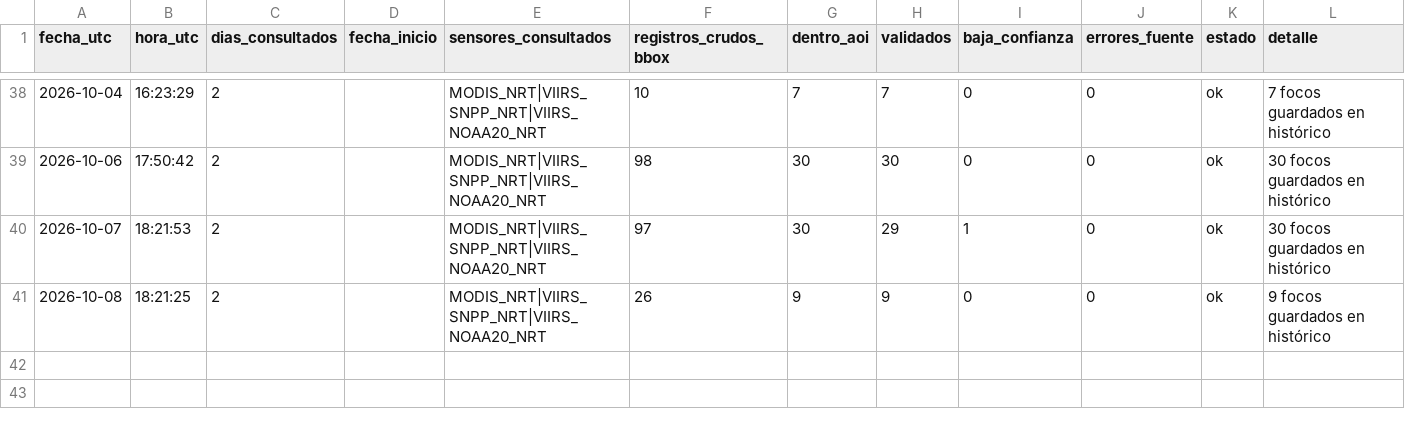
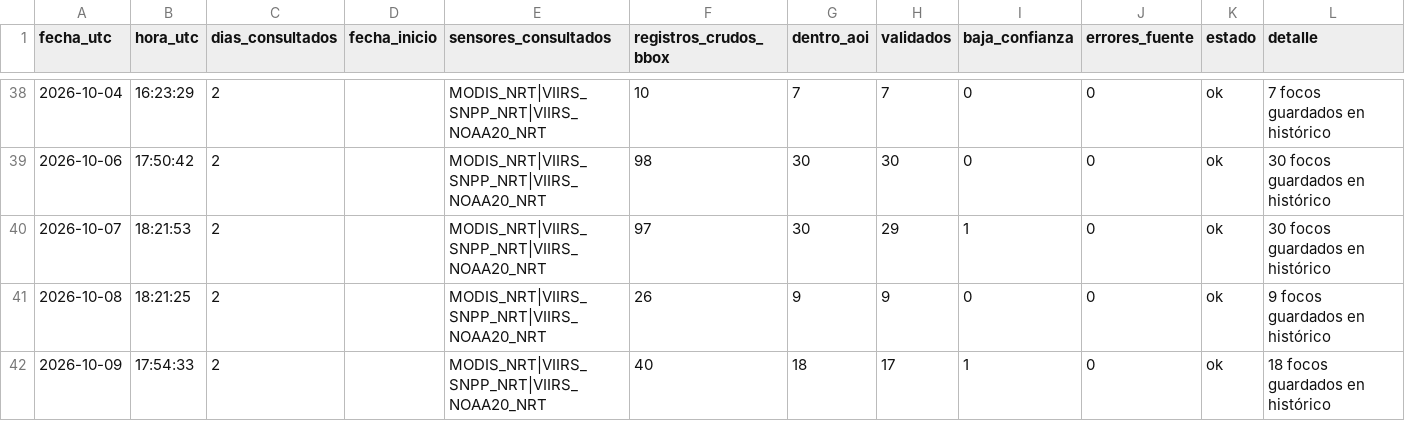
Before and after one commit to Danielmr1/Sistema-Automatizado-de-Monitoreo-FIRMS-NRT---Leoncio-Prado-Hu-nuco, a CSV file: registro_ejecuciones.csv, drawn as a sheet; only a part is shown, gaps mark what is left out.

```diff
--- a/registro_ejecuciones.csv
+++ b/registro_ejecuciones.csv
@@ -41 +41,2 @@
 2026-10-08,18:21:25,2,,MODIS_NRT|VIIRS_SNPP_NRT|VIIRS_NOAA20_NRT,26,9,9,0,0,ok,9 focos guardados en histórico
+2026-10-09,17:54:33,2,,MODIS_NRT|VIIRS_SNPP_NRT|VIIRS_NOAA20_NRT,40,18,17,1,0,ok,18 focos guardados en histórico
```
Also changed, not shown: 1 other file.
